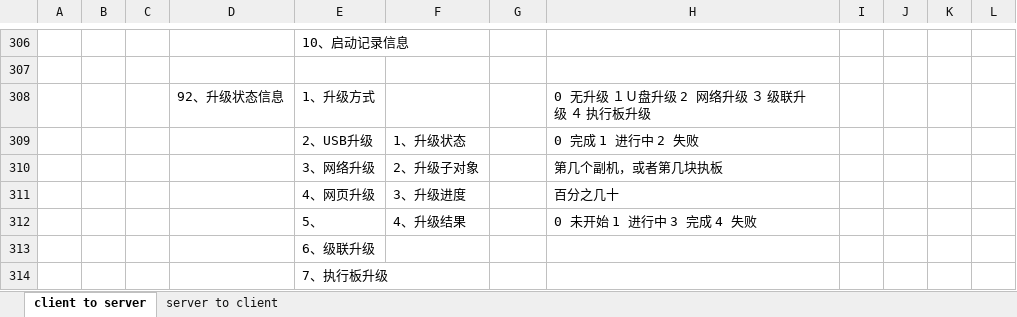
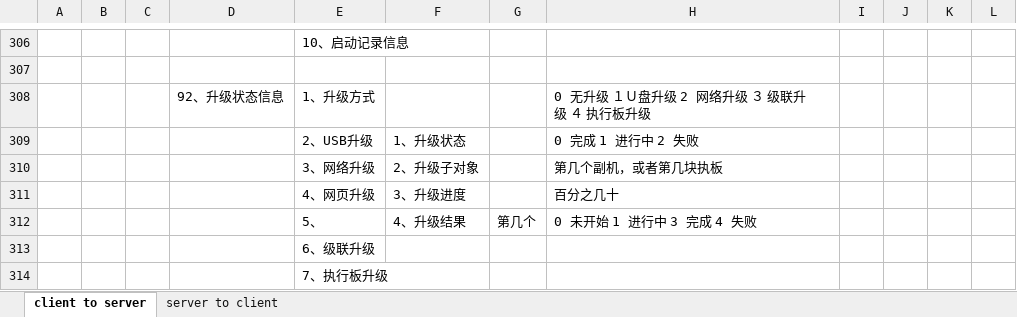
Before and after one commit to ChinaClever/MPro-App, an Excel workbook: doc/协议/前后端通讯协议_v0.2.xlsx, sheet client to server, drawn as a sheet; only a part is shown, gaps mark what is left out; values as stored, in another font and other column widths than the file's, no borders; the diff names each change by its address in the sheet, - before the commit and + after, or states it on an @@ line.

```diff
--- a/doc/协议/前后端通讯协议_v0.2.xlsx (sheet client to server)
+++ b/doc/协议/前后端通讯协议_v0.2.xlsx (sheet client to server)
-G312: (empty)
+G312: 第几个
```
